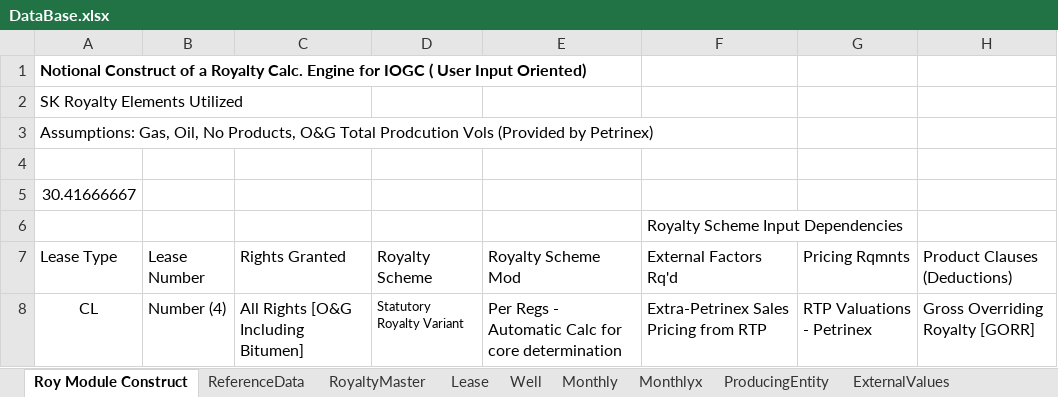
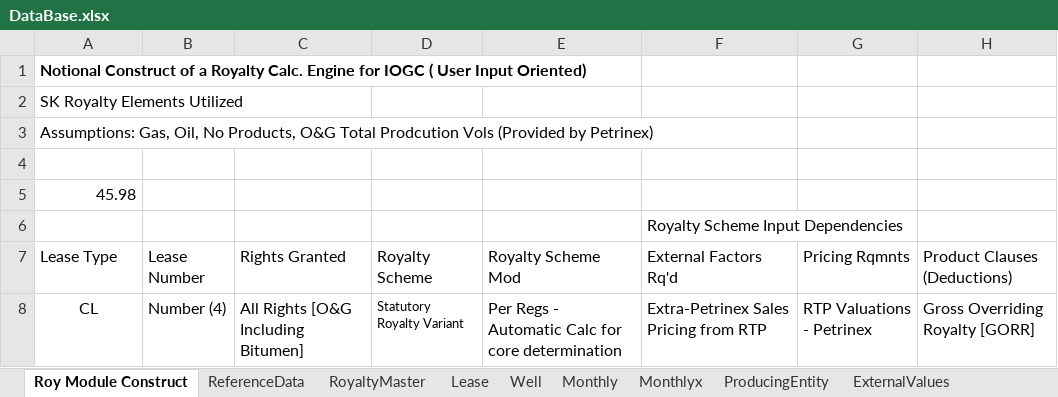
Before and after one commit to lshumlich/python-playground, an Excel workbook: excel-app/DataBase.xlsx, sheet Roy Module Construct, drawn as a sheet; only a part is shown; values as stored, in another font and other column widths than the file's, no borders; charts and pictures not drawn; the diff names each change by its address in the sheet, - before the commit and + after, or states it on an @@ line.

```diff
--- a/excel-app/DataBase.xlsx (sheet Roy Module Construct)
+++ b/excel-app/DataBase.xlsx (sheet Roy Module Construct)
-A5 (Lease Type): 30.41666667
+A5 (Lease Type): 45.98
```
Also changed, not shown: sheet Monthly, sheet RoyaltyMaster, 2 other files.
